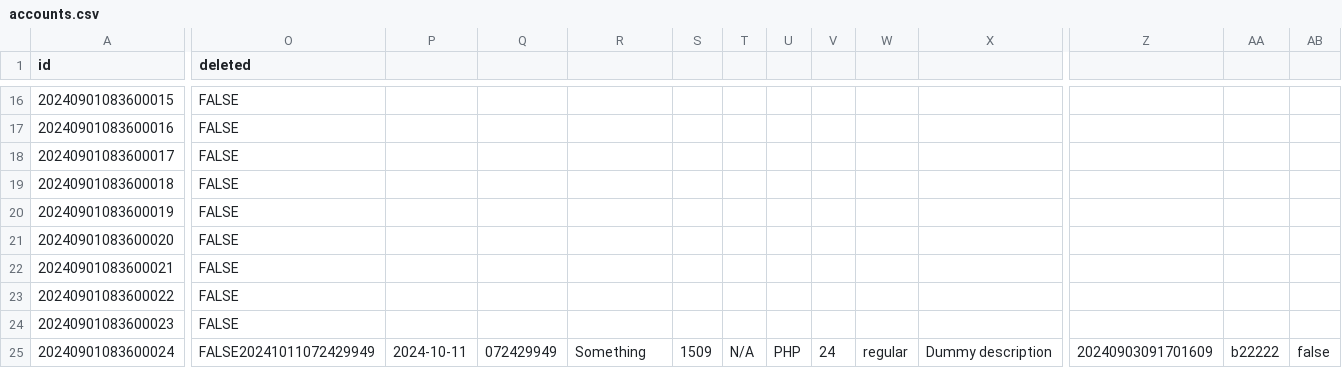
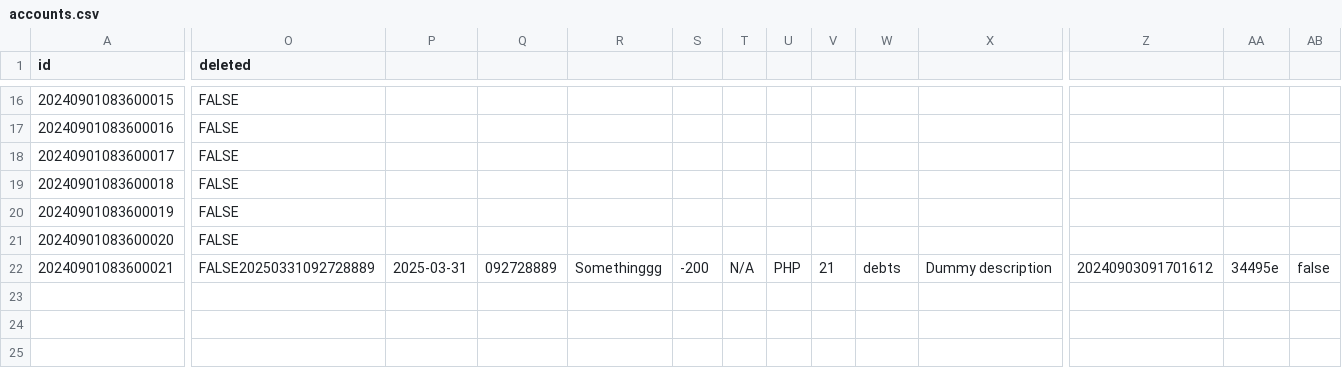
Before and after one commit to kolehiyolo/persn-adulting_101_v2, a CSV file: server/data/sample/accounts.csv, drawn as a sheet; only a part is shown, gaps mark what is left out; rows hold the shown columns only; the diff covers the shown part only; the diff names each change by its address in the sheet, - before the commit and + after, or states it on an @@ line.

Commit message:
Committing before V2.2
- aight I've redesigned the UI and I want to try it out now
- it focuses on the calendar aspect and the recurring transactions, while not considering at all accounts and categories
- the goal is to get an MVP similarly working with my spreadsheet setup of Adulting 101

```diff
--- a/server/data/sample/accounts.csv
+++ b/server/data/sample/accounts.csv
-O22 (deleted): FALSE
+O22 (deleted): FALSE20250331092728889
-P22: (empty)
+P22: 2025-03-31
-Q22: (empty)
+Q22: 092728889
-R22: (empty)
+R22: Somethinggg
-S22: (empty)
+S22: -200
-T22: (empty)
+T22: N/A
-U22: (empty)
+U22: PHP
-V22: (empty)
+V22: 21
-W22: (empty)
+W22: debts
-X22: (empty)
+X22: Dummy description
-Z22: (empty)
+Z22: 20240903091701612
-AA22: (empty)
+AA22: 34495e
-AB22: (empty)
+AB22: false
-row 23: 20240901083600022 | FALSE
-row 24: 20240901083600023 | FALSE
-row 25: 20240901083600024 | FALSE20241011072429949 | 2024-10-11 | 072429949 | Something | 1509 | N/A | PHP | 24 | regular | Dummy description | 20240903091701609 | b22222 | false
```
Also changed, not shown: 1 edited cell elsewhere in this file, 7 other files.
